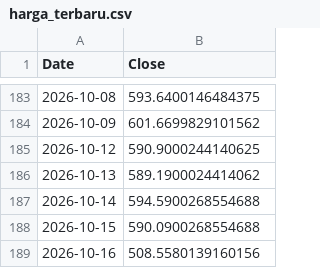
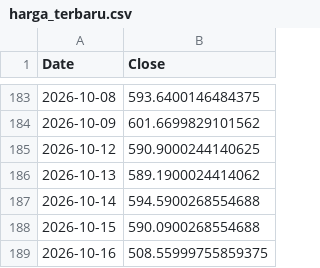
Before and after one commit to NK47GG/volatility-prediction, a CSV file: harga_terbaru.csv, drawn as a sheet; only a part is shown, gaps mark what is left out.

```diff
--- a/harga_terbaru.csv
+++ b/harga_terbaru.csv
@@ -188,2 +188,2 @@ Date,Close
 2026-10-15,590.0900268554688
-2026-10-16,508.5580139160156
+2026-10-16,508.55999755859375
```
